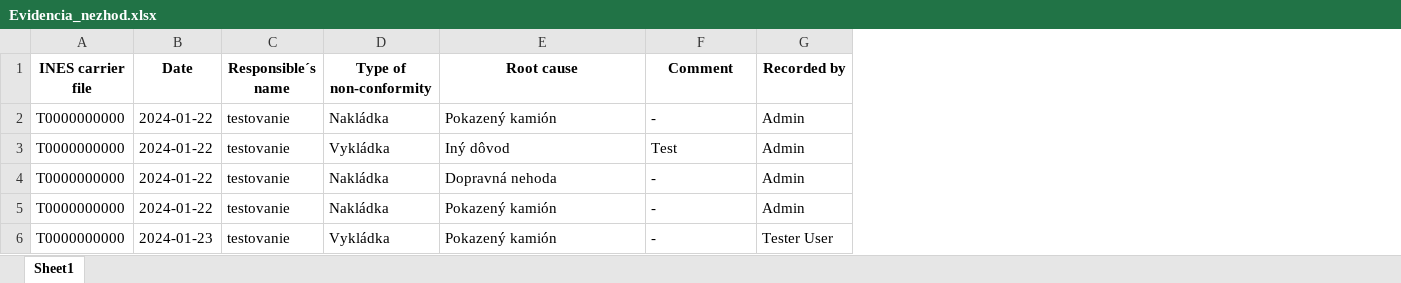
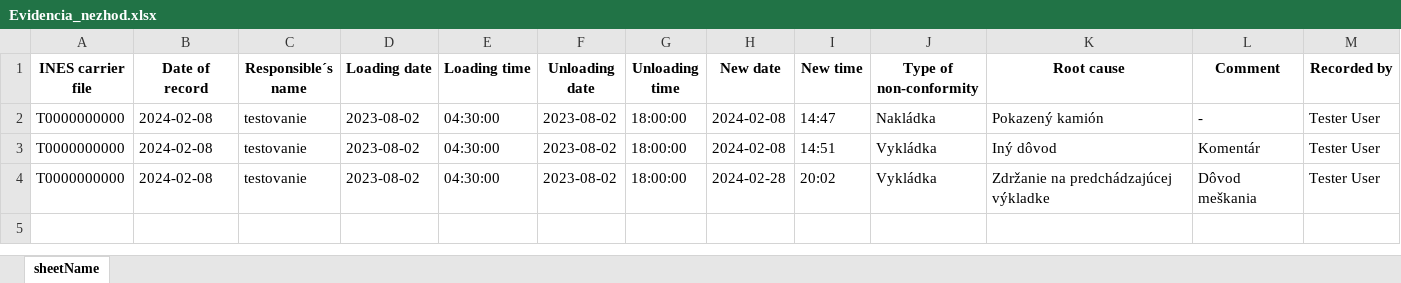
Before and after one commit to TIS2023-FMFI/kontrola-dorucenia, an Excel workbook: Evidencia_nezhod.xlsx, sheet sheetName, drawn as a sheet; values as stored, in another font and other column widths than the file's, no borders; removed rows and columns are numbered as before the commit, all else as after; the diff names each change by its address in the sheet, - before the commit and + after, or states it on an @@ line.

```diff
--- a/Evidencia_nezhod.xlsx (sheet sheetName)
+++ b/Evidencia_nezhod.xlsx (sheet sheetName)
-sheet tab: Sheet1
+sheet tab: sheetName
-column B (Date), rows 2-3: 2024-01-22 | 2024-01-22; row 6: 2024-01-23
+column B (Date of record), rows 2-4: all 2024-02-08
+column D (Loading date), rows 2-4: all 2023-08-02
+column E (Loading time), rows 2-4: all 04:30:00
+column F (Unloading date), rows 2-4: all 2023-08-02
+column G (Unloading time), rows 2-4: all 18:00:00
+column H (New date), rows 2-4: 2024-02-08 | 2024-02-08 | 2024-02-28
+column I (New time), rows 2-4: 14:47 | 14:51 | 20:02
-M2:M3 (Recorded by): Admin
+M2:M3 (Recorded by): Tester User
-L3 (Comment): Test
+L3 (Comment): Komentár
-row 4: T0000000000 | 2024-01-22 | testovanie | Nakládka | Dopravná nehoda | - | Admin
-row 5: T0000000000 | 2024-01-22 | testovanie | Nakládka | Pokazený kamión | - | Admin
-K4 (Root cause): Pokazený kamión
+K4 (Root cause): Zdržanie na predchádzajúcej výkladke
-L4 (Comment): -
+L4 (Comment): Dôvod meškania
```
Also changed, not shown: 3 other files.
